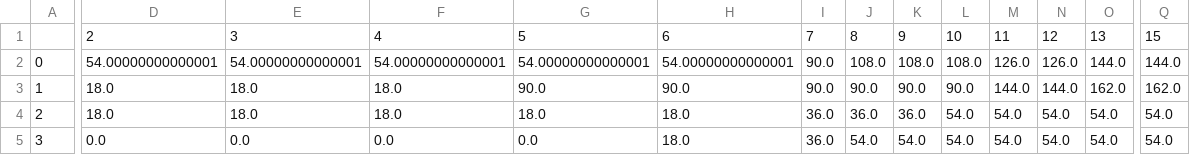
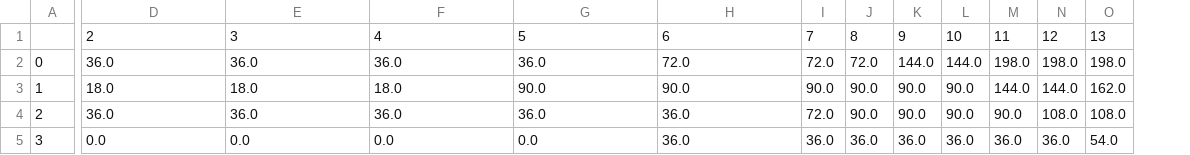
Before and after one commit to cloudmanyh/multi-target-surveillance, a CSV file: Energy_High_First_Out_Random/track/trackTimeList.csv, drawn as a sheet; only a part is shown, gaps mark what is left out; the diff covers the shown part only; the diff names each change by its address in the sheet, - before the commit and + after, or states it on an @@ line.

```diff
--- a/Energy_High_First_Out_Random/track/trackTimeList.csv
+++ b/Energy_High_First_Out_Random/track/trackTimeList.csv
-column Q, rows 1-5: 15 | 144.0 | 162.0 | 54.0 | 54.0
-D2: 54.00000000000001
+D2: 36.0
-E2: 54.00000000000001
+E2: 36.0
-F2: 54.00000000000001
+F2: 36.0
-G2: 54.00000000000001
+G2: 36.0
-H2: 54.00000000000001
+H2: 72.0
-I2: 90.0
+I2: 72.0
-J2: 108.0
+J2: 72.0
-K2: 108.0
+K2: 144.0
-L2: 108.0
+L2: 144.0
-M2: 126.0
+M2: 198.0
-N2: 126.0
+N2: 198.0
-O2: 144.0
+O2: 198.0
-D4: 18.0
+D4: 36.0
-E4: 18.0
+E4: 36.0
-F4: 18.0
+F4: 36.0
-G4: 18.0
+G4: 36.0
-H4:H5: 18.0
+H4:H5: 36.0
-I4: 36.0
+I4: 72.0
-J4: 36.0
+J4: 90.0
-K4: 36.0
+K4: 90.0
-L4: 54.0
+L4: 90.0
-M4: 54.0
+M4: 90.0
-N4: 54.0
+N4: 108.0
-O4: 54.0
+O4: 108.0
-J5: 54.0
+J5: 36.0
-K5: 54.0
+K5: 36.0
-L5: 54.0
+L5: 36.0
-M5: 54.0
+M5: 36.0
-N5: 54.0
+N5: 36.0
```
Also changed, not shown: 33 edited cells elsewhere in this file, Energy_High_First_Out_Random/energy/Statistics.csv, Energy_High_First_Out_Random/energy/energyList.csv, 31 other files.
